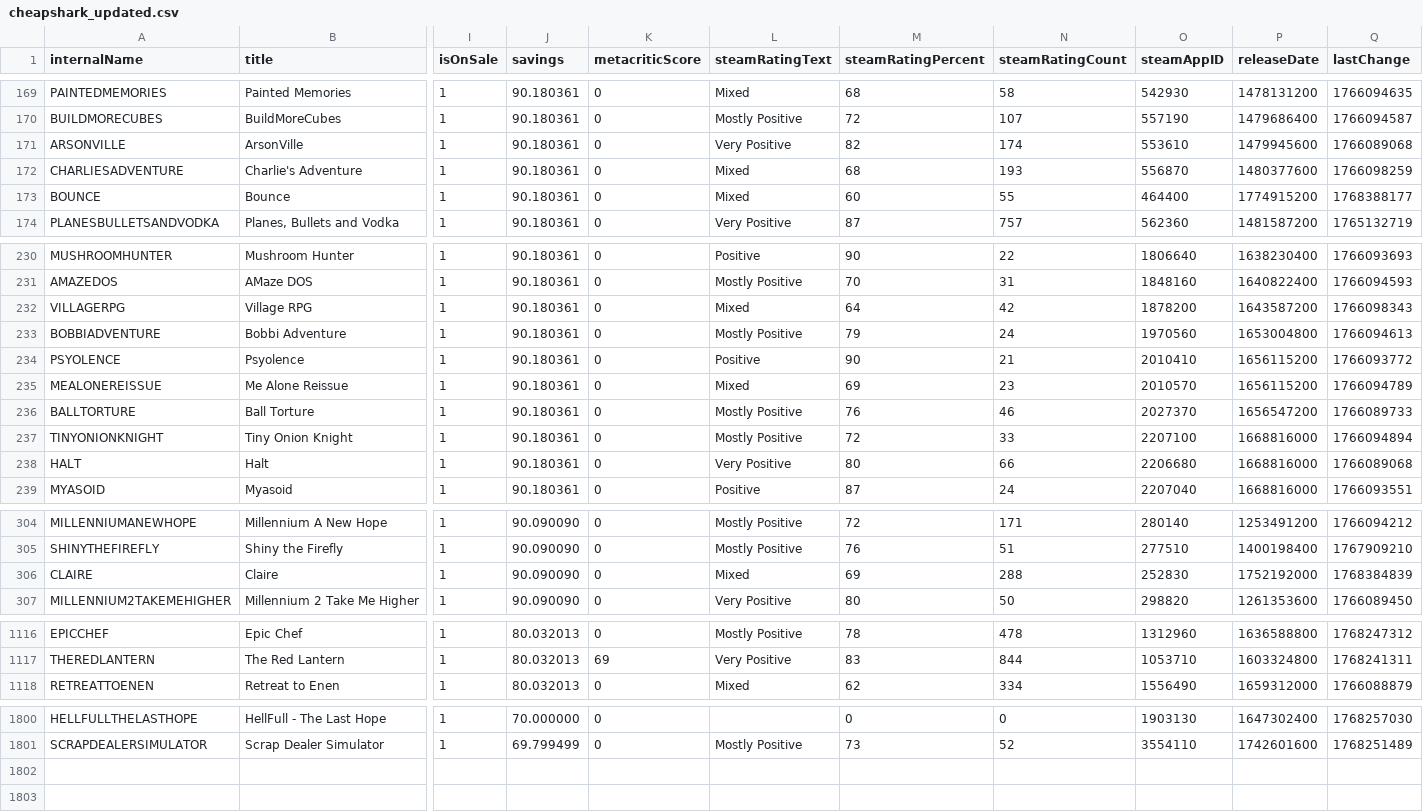
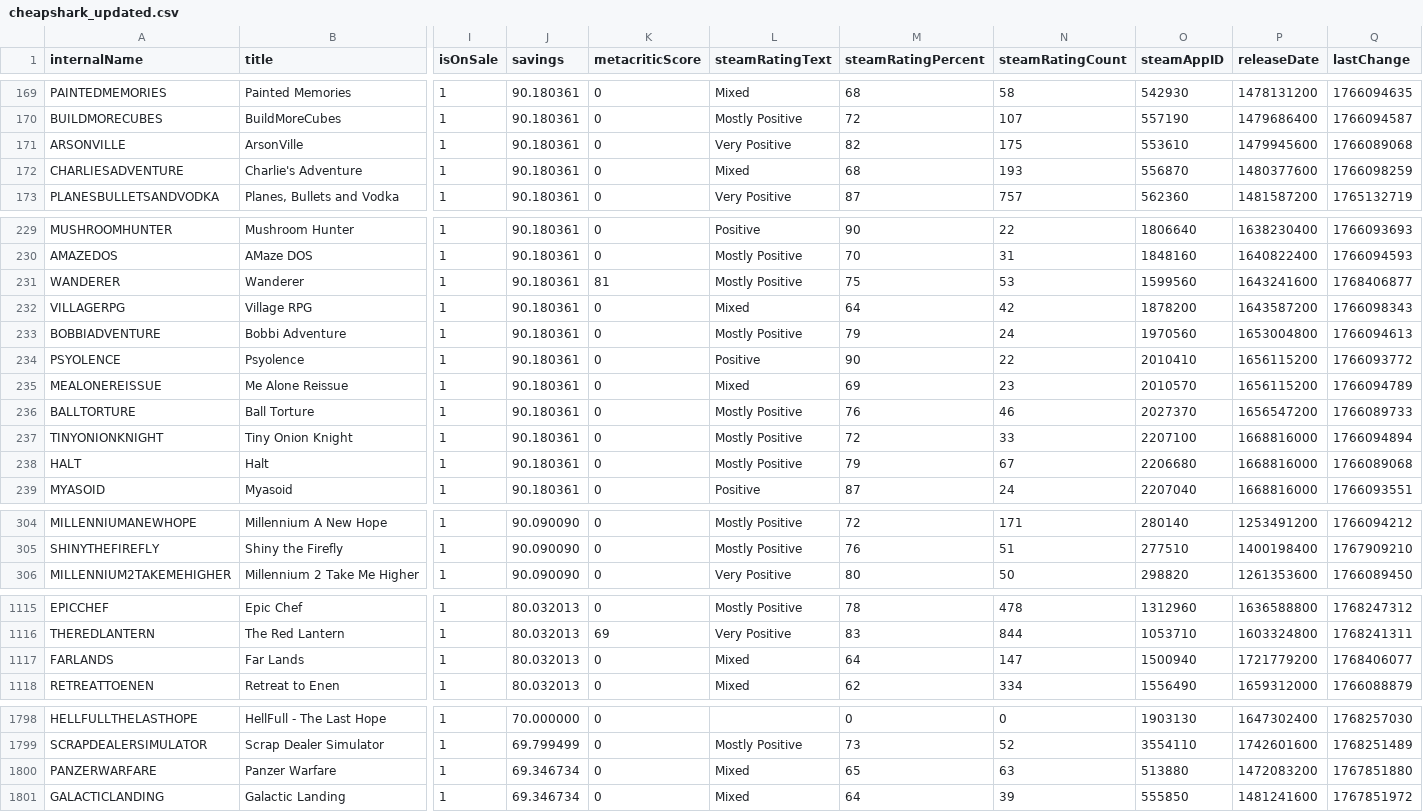
Before and after one commit to haiyib/foundations-final-project, a CSV file: cheapshark_updated.csv, drawn as a sheet; only a part is shown, gaps mark what is left out; removed rows and columns are numbered as before the commit, all else as after; rows hold the shown columns only; the diff covers the shown part only; the diff names each change by its address in the sheet, - before the commit and + after, or states it on an @@ line.

```diff
--- a/cheapshark_updated.csv
+++ b/cheapshark_updated.csv
-N171 (steamRatingCount): 174
+N171 (steamRatingCount): 175
-row 173: BOUNCE | Bounce | 1 | 90.180361 | 0 | Mixed | 60 | 55 | 464400 | 1774915200 | 1768388177
+row 231: WANDERER | Wanderer | 1 | 90.180361 | 81 | Mostly Positive | 75 | 53 | 1599560 | 1643241600 | 1768406877
-N234 (steamRatingCount): 21
+N234 (steamRatingCount): 22
-L238 (steamRatingText): Very Positive
+L238 (steamRatingText): Mostly Positive
-M238 (steamRatingPercent): 80
+M238 (steamRatingPercent): 79
-N238 (steamRatingCount): 66
+N238 (steamRatingCount): 67
-row 306: CLAIRE | Claire | 1 | 90.090090 | 0 | Mixed | 69 | 288 | 252830 | 1752192000 | 1768384839
+row 1117: FARLANDS | Far Lands | 1 | 80.032013 | 0 | Mixed | 64 | 147 | 1500940 | 1721779200 | 1768406077
+row 1800: PANZERWARFARE | Panzer Warfare | 1 | 69.346734 | 0 | Mixed | 65 | 63 | 513880 | 1472083200 | 1767851880
+row 1801: GALACTICLANDING | Galactic Landing | 1 | 69.346734 | 0 | Mixed | 64 | 39 | 555850 | 1481241600 | 1767851972
```
Also changed, not shown: 2 removed rows and 11 edited cells elsewhere in this file, steam_deals_top20_rangeplot.csv, 1 other file.
